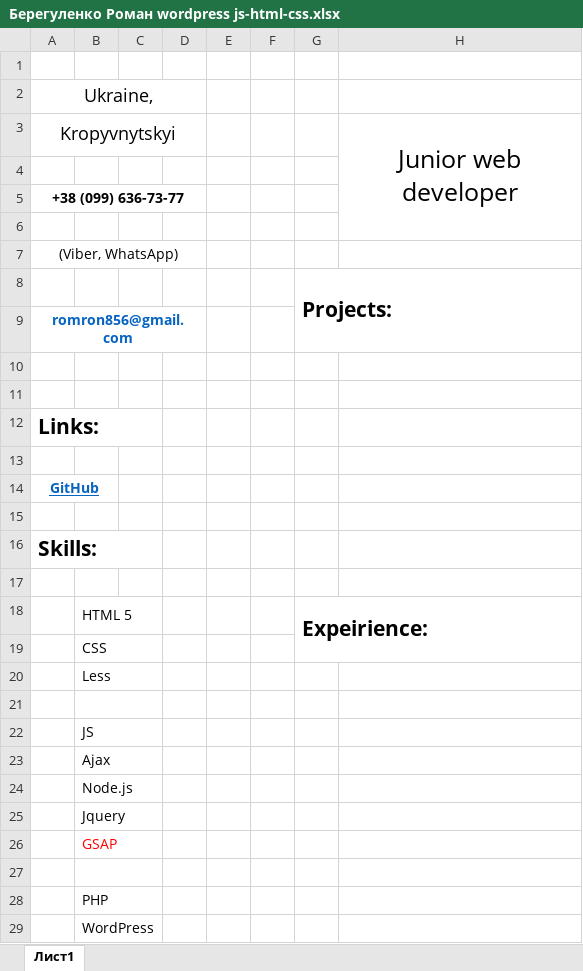
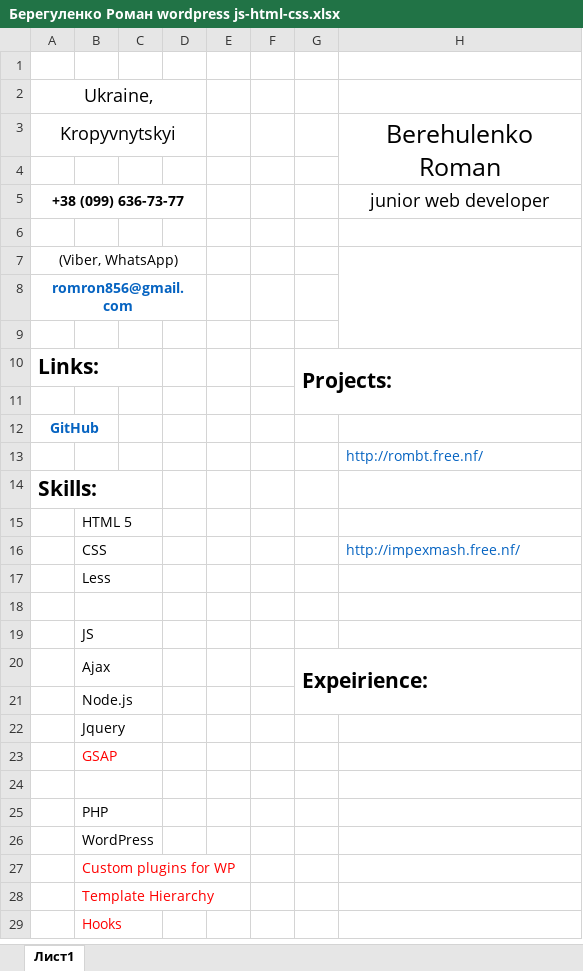
Before and after one commit to Romron/conspectus, an Excel workbook: Фриланс/Резюме/level_0/Берегуленко Роман wordpress js-html-css.xlsx, sheet Лист1, drawn as a sheet; only a part is shown; the shorter side is filled out with more unchanged rows; values as stored, in another font and other column widths than the file's, no borders; removed rows and columns are numbered as before the commit, all else as after; the diff names each change by its address in the sheet, - before the commit and + after, or states it on an @@ line.

```diff
--- a/Фриланс/Резюме/level_0/Берегуленко Роман wordpress js-html-css.xlsx (sheet Лист1)
+++ b/Фриланс/Резюме/level_0/Берегуленко Роман wordpress js-html-css.xlsx (sheet Лист1)
-H3: Junior web developer
+H3: Berehulenko Roman
-H3:H6 merged
+H3:H4 merged
-H5: (empty)
+H5: junior web developer
+H7:H9 merged
-row 8:  |  |  |  |  |  | Projects:
-row 11: (empty)
-G10: (empty)
+G10: Projects:
+G10:H11 merged
-A12 underline: on
+A12 underline: off
-H13: (empty)
+H13: http://rombt.free.nf/
-row 17: (empty)
-row 18:  | HTML 5 |  |  |  |  | Expeirience:
-B15: CSS
+B15: HTML 5
+row 16:  | CSS |  |  |  |  |  | http://impexmash.free.nf/
-G20: (empty)
+G20: Expeirience:
+G20:H21 merged
```
